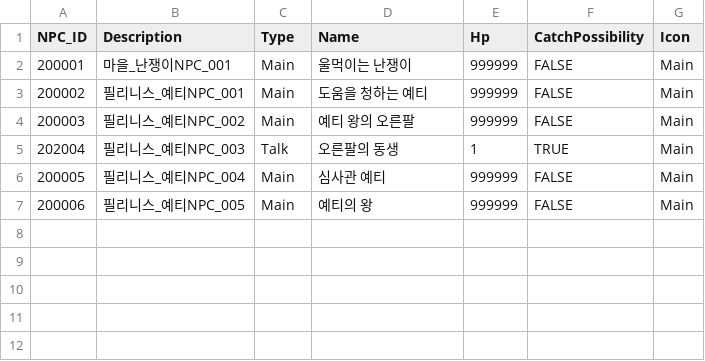
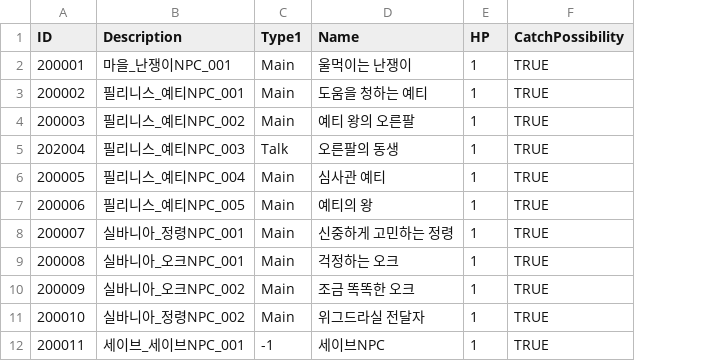
Before and after one commit to junbo-shim/Project_M, a CSV file: ProjectM/Assets/Resources/NPC.csv, drawn as a sheet; removed rows and columns are numbered as before the commit, all else as after; the diff names each change by its address in the sheet, - before the commit and + after, or states it on an @@ line.

```diff
--- a/ProjectM/Assets/Resources/NPC.csv
+++ b/ProjectM/Assets/Resources/NPC.csv
-column E (Hp), rows 2-7: 999999 | 999999 | 999999 | 1 | 999999 | 999999
+column E (HP), rows 2-7: all 1
-column G (Icon), rows 2-7: all Main
-A1: NPC_ID
+A1: ID
-C1: Type
+C1: Type1
-F2:F4 (CatchPossibility): FALSE
+F2:F4 (CatchPossibility): TRUE
-F6:F7 (CatchPossibility): FALSE
+F6:F7 (CatchPossibility): TRUE
+row 8: 200007 | 실바니아_정령NPC_001 | Main | 신중하게 고민하는 정령 | 1 | TRUE
+row 9: 200008 | 실바니아_오크NPC_001 | Main | 걱정하는 오크 | 1 | TRUE
+row 10: 200009 | 실바니아_오크NPC_002 | Main | 조금 똑똑한 오크 | 1 | TRUE
+row 11: 200010 | 실바니아_정령NPC_002 | Main | 위그드라실 전달자 | 1 | TRUE
+row 12: 200011 | 세이브_세이브NPC_001 | -1 | 세이브NPC | 1 | TRUE
```
Also changed, not shown: ProjectM/Assets/Resources/QuestDataCSV.csv, 57 other files.
